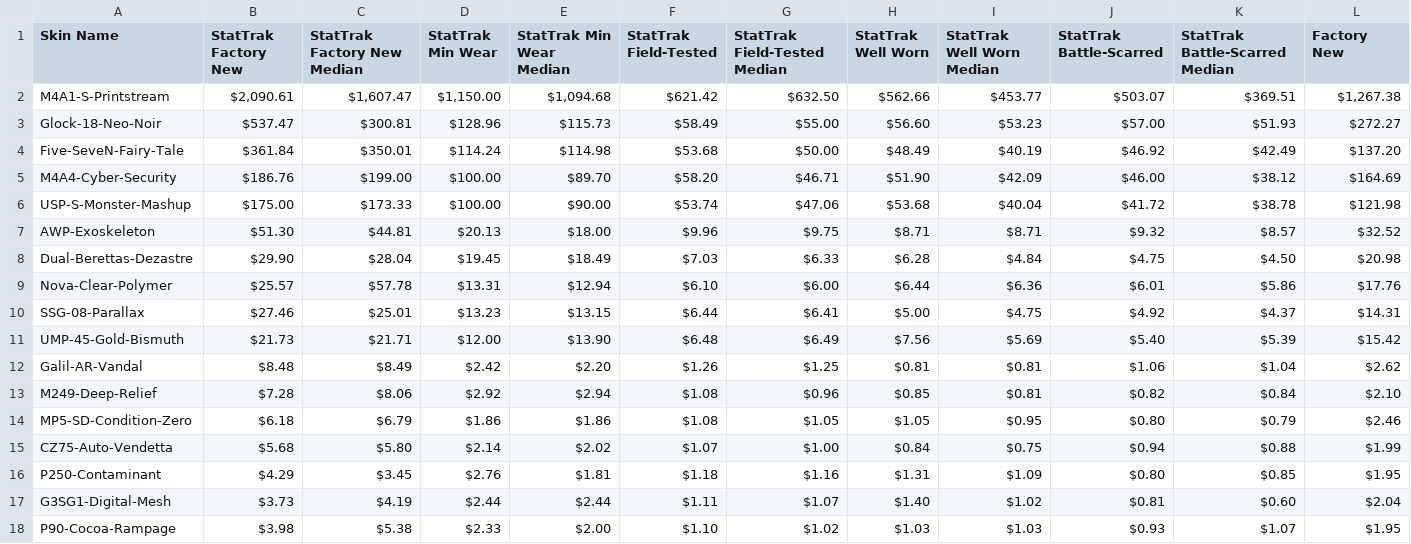
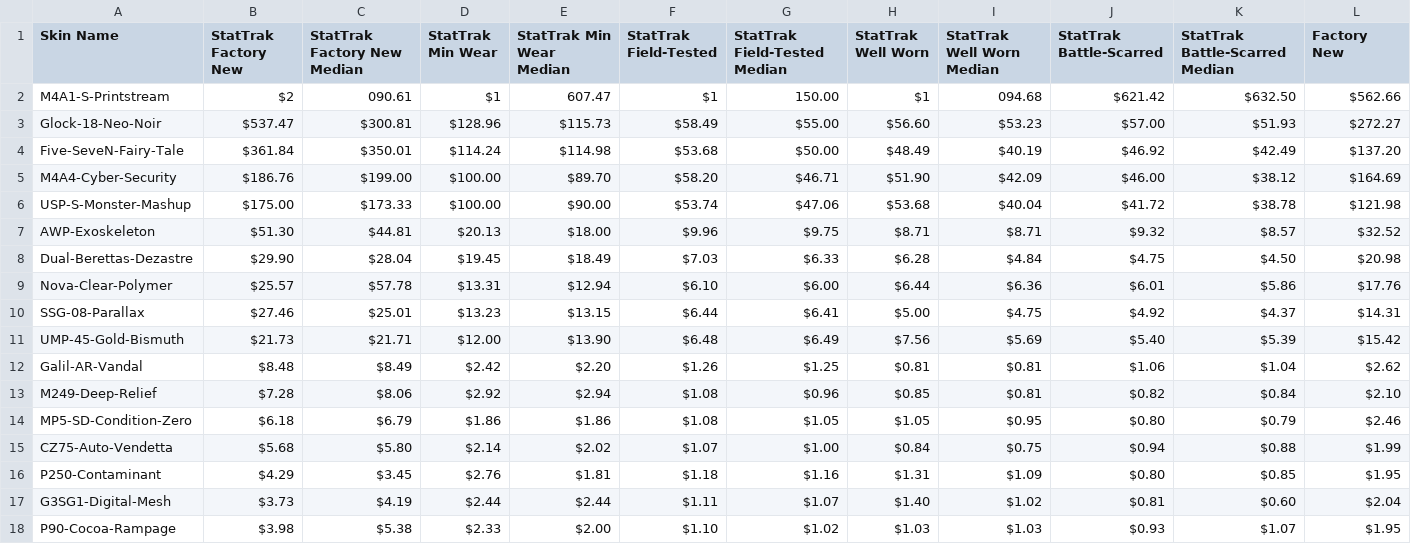
Before and after one commit to tnovak115/csgo_skin_ev, a CSV file: data/cases/Operation_Broken_Fang_Case.csv (was Operation_Broken_Fang_Case.csv), drawn as a sheet; only a part is shown; removed rows and columns are numbered as before the commit, all else as after; rows hold the shown columns only; the diff names each change by its address in the sheet, - before the commit and + after, or states it on an @@ line.

```diff
--- a/Operation_Broken_Fang_Case.csv
+++ b/data/cases/Operation_Broken_Fang_Case.csv
-row 2: M4A1-S-Printstream | $2,090.61 | $1,607.47 | $1,150.00 | $1,094.68 | $621.42 | $632.50 | $562.66 | $453.77 | $503.07 | $369.51 | $1,267.38
+row 2: M4A1-S-Printstream | $2 | 090.61 | $1 | 607.47 | $1 | 150.00 | $1 | 094.68 | $621.42 | $632.50 | $562.66
```
Also changed, not shown: data/cases/Anubis_Collection_Package.csv, data/cases/Chroma_2_Case.csv, 29 other files.
